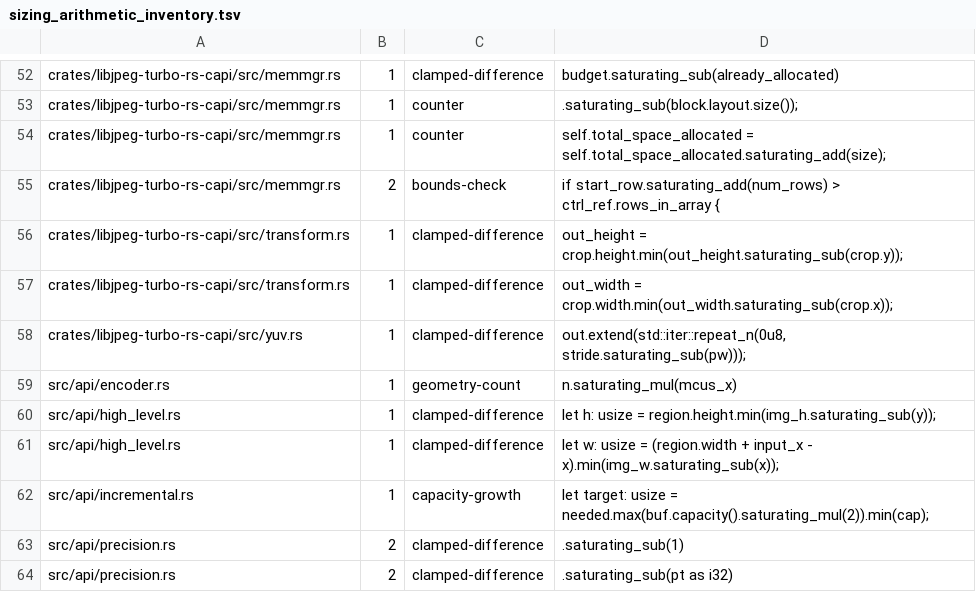
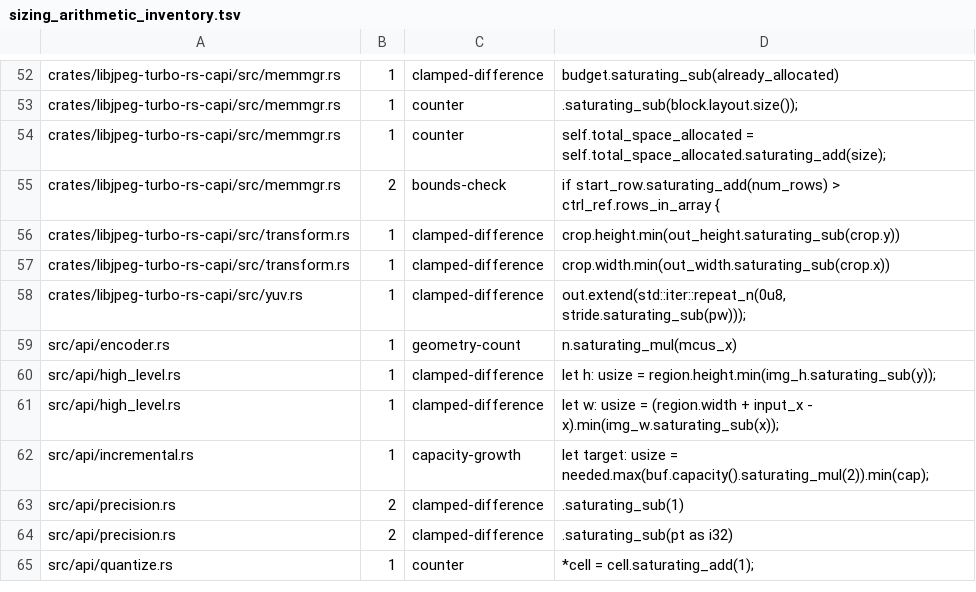
Before and after one commit to developer0hye/libjpeg-turbo-rs, a TSV file: docs/sizing_arithmetic_inventory.tsv, drawn as a sheet; only a part is shown, gaps mark what is left out; the shorter side is filled out with more unchanged rows.

```diff
--- a/docs/sizing_arithmetic_inventory.tsv
+++ b/docs/sizing_arithmetic_inventory.tsv
@@ -55,4 +55,4 @@ crates/libjpeg-turbo-rs-capi/src/memmgr.rs	1	counter	self.total_space_allocated
 crates/libjpeg-turbo-rs-capi/src/memmgr.rs	2	bounds-check	if start_row.saturating_add(num_rows) > ctrl_ref.rows_in_array {
-crates/libjpeg-turbo-rs-capi/src/transform.rs	1	clamped-difference	out_height = crop.height.min(out_height.saturating_sub(crop.y));
-crates/libjpeg-turbo-rs-capi/src/transform.rs	1	clamped-difference	out_width = crop.width.min(out_width.saturating_sub(crop.x));
+crates/libjpeg-turbo-rs-capi/src/transform.rs	1	clamped-difference	crop.height.min(out_height.saturating_sub(crop.y))
+crates/libjpeg-turbo-rs-capi/src/transform.rs	1	clamped-difference	crop.width.min(out_width.saturating_sub(crop.x))
 crates/libjpeg-turbo-rs-capi/src/yuv.rs	1	clamped-difference	out.extend(std::iter::repeat_n(0u8, stride.saturating_sub(pw)));
```
